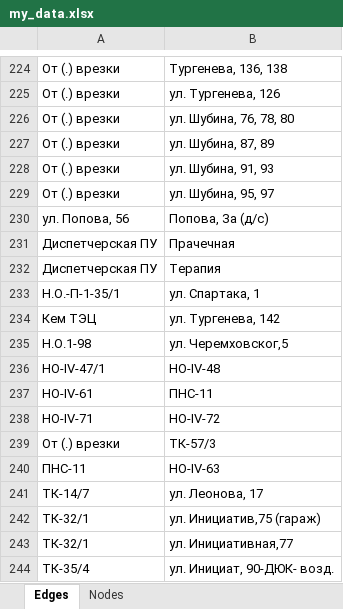
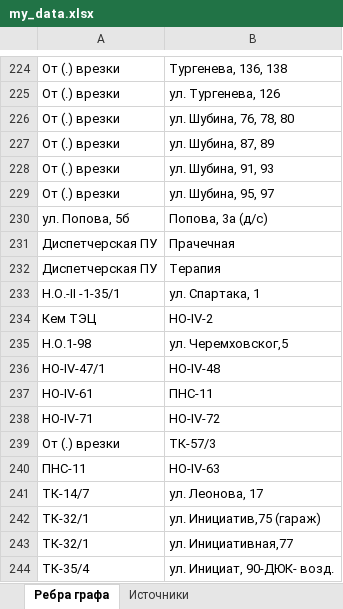
Before and after one commit to hosglial/courseProgMethods, an Excel workbook: my_data.xlsx, sheet Ребра графа, drawn as a sheet; only a part is shown, gaps mark what is left out; values as stored, in another font and other column widths than the file's, no borders; removed rows and columns are numbered as before the commit, all else as after; the diff covers the shown part only; the diff names each change by its address in the sheet, - before the commit and + after, or states it on an @@ line.

```diff
--- a/my_data.xlsx (sheet Ребра графа)
+++ b/my_data.xlsx (sheet Ребра графа)
-sheet tab: Edges
+sheet tab: Ребра графа
-sheet tab: Nodes
+sheet tab: Источники
-A230: ул. Попова, 56
+A230: ул. Попова, 5б
-B230: Попова, За (д/с)
+B230: Попова, 3а (д/с)
-A233: Н.О.-П-1-35/1
+A233: Н.О.-II -1-35/1
-B234: ул. Тургенева, 142
+B234: НО-IV-2
-row 236: HO-IV-47/1 | HO-IV-48
+row 236: НО-IV-47/1 | НО-IV-48
-A237: HO-IV-61
+A237: НО-IV-61
-row 238: HO-IV-71 | HO-IV-72
+row 238: НО-IV-71 | НО-IV-72
-B240: HO-IV-63
+B240: НО-IV-63
```
Also changed, not shown: other rows of this sheet, sheet Источники, 3 other files.
